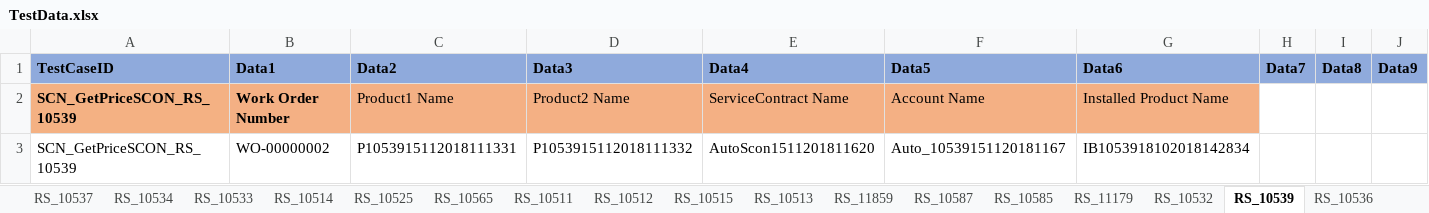
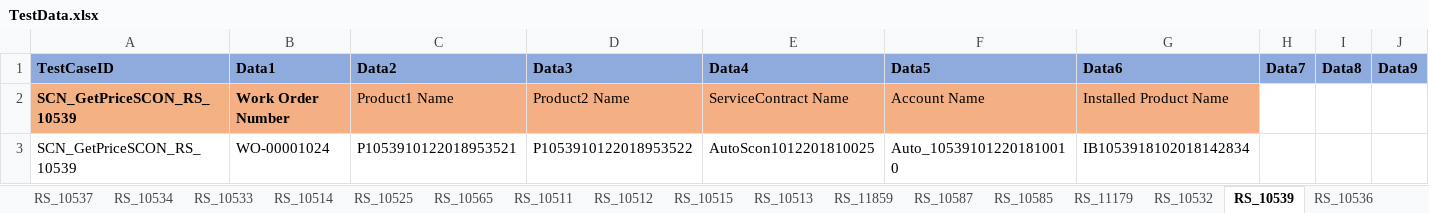
Before and after one commit to svmx-amresh-kumar/SVMX_Catalyst, an Excel workbook: fsaautomation/resources/TestData.xlsx, sheet RS_10539, drawn as a sheet; only a part is shown; values as stored, in another font and other column widths than the file's, no borders; the diff names each change by its address in the sheet, - before the commit and + after, or states it on an @@ line.

```diff
--- a/fsaautomation/resources/TestData.xlsx (sheet RS_10539)
+++ b/fsaautomation/resources/TestData.xlsx (sheet RS_10539)
-B3 (Data1): WO-00000002
+B3 (Data1): WO-00001024
-C3 (Data2): P1053915112018111331
+C3 (Data2): P1053910122018953521
-D3 (Data3): P1053915112018111332
+D3 (Data3): P1053910122018953522
-E3 (Data4): AutoScon1511201811620
+E3 (Data4): AutoScon1012201810025
-F3 (Data5): Auto_10539151120181167
+F3 (Data5): Auto_105391012201810010
```
Also changed, not shown: sheet RS_10538, sheet RS_10532, 1 other file.
